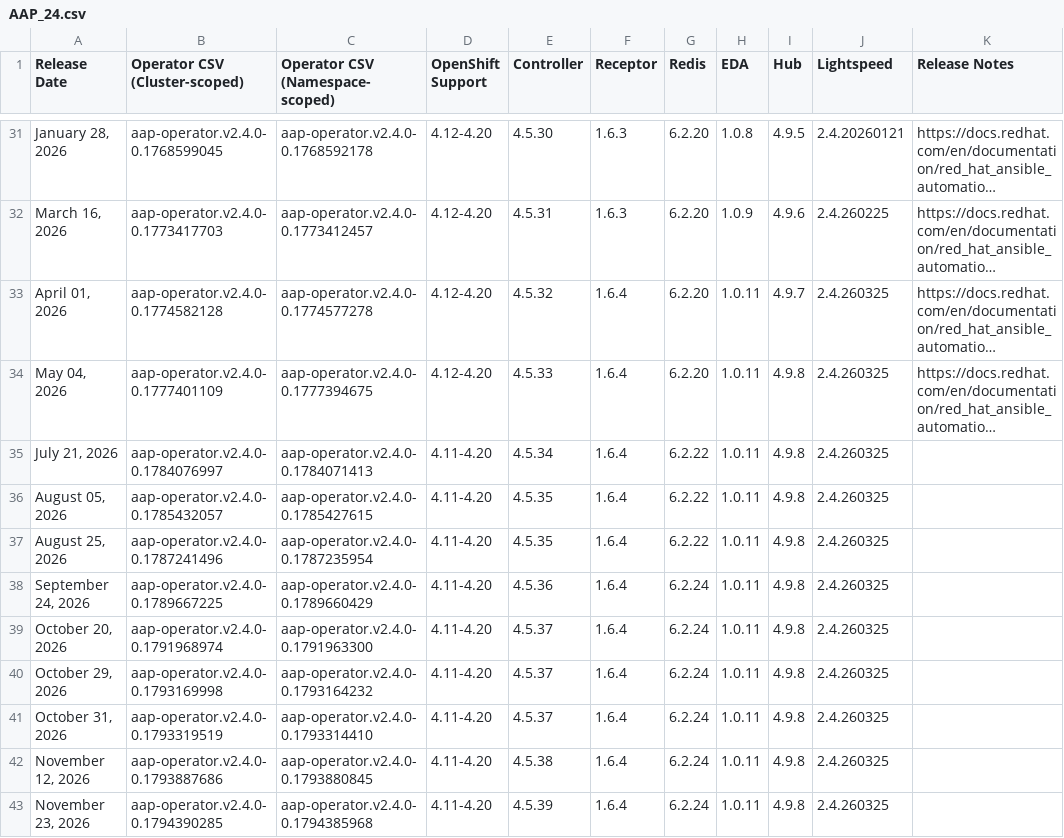
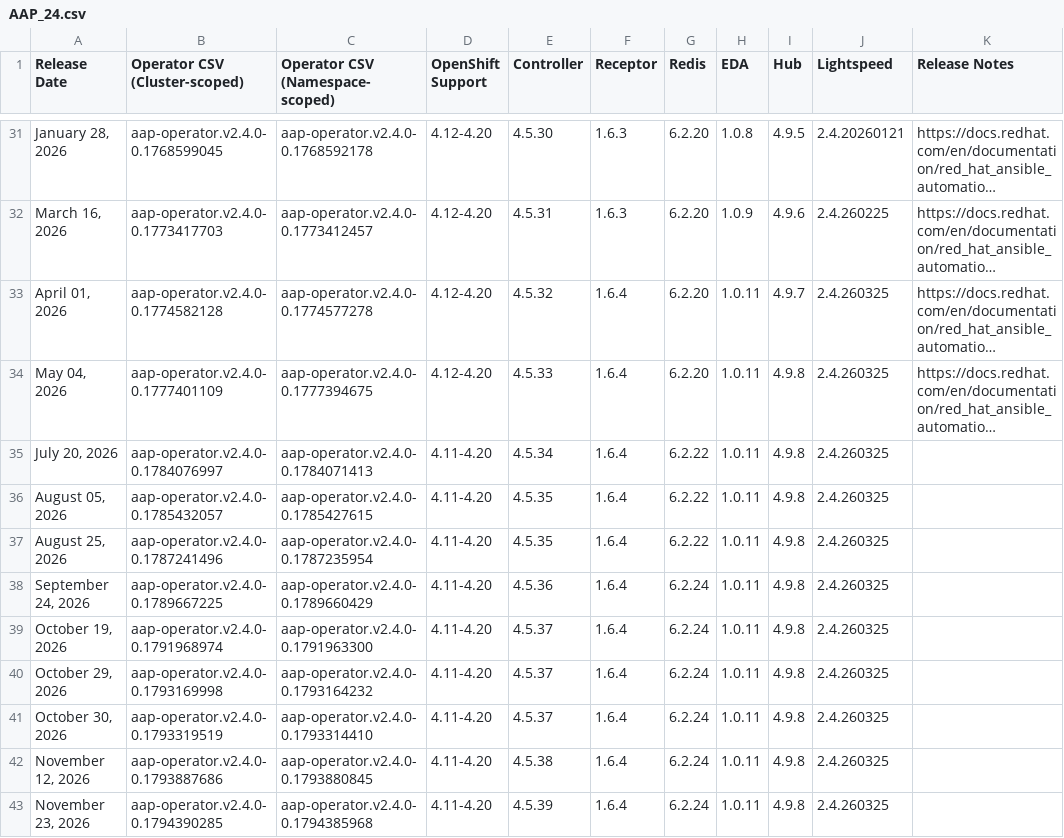
Before and after one commit to lennysh/aap-openshift-compatibility-matrix, a CSV file: data/AAP_24.csv, drawn as a sheet; only a part is shown, gaps mark what is left out; long unchanged cells end in …; the diff names each change by its address in the sheet, - before the commit and + after, or states it on an @@ line.

Commit message:
fix(data): correct release dates stamped a day late by the automation
Seven rows added by the scheduled workflow were dated by the runner's clock
after midnight UTC (or, for Oct 31, ~18 hours late) instead of the day the
build was published. Move them to the day of their first Red Hat catalog
record, which is also what the new release-date rule produces:

  2.4/2.5/2.6/2.7  July 21 -> July 20     (published Jul 20 22:27-22:45 UTC)
  2.4/2.5          Oct 20  -> Oct 19      (published Oct 19 19:28 UTC)
  2.4              Oct 31  -> Oct 30      (published Oct 30 22:47 UTC)

Only rows the automation added and dated late are changed. Hand-entered
dates (Red Hat's announcement dates, often a day before the catalog record)
and the June 9 2.6 row (seen before its catalog record existed) are left
as they are.

```diff
--- a/data/AAP_24.csv
+++ b/data/AAP_24.csv
-A35 (Release Date): July 21, 2026
+A35 (Release Date): July 20, 2026
-A39 (Release Date): October 20, 2026
+A39 (Release Date): October 19, 2026
-A41 (Release Date): October 31, 2026
+A41 (Release Date): October 30, 2026
```
Also changed, not shown: data/AAP_25.csv, data/AAP_26.csv, 1 other file.
